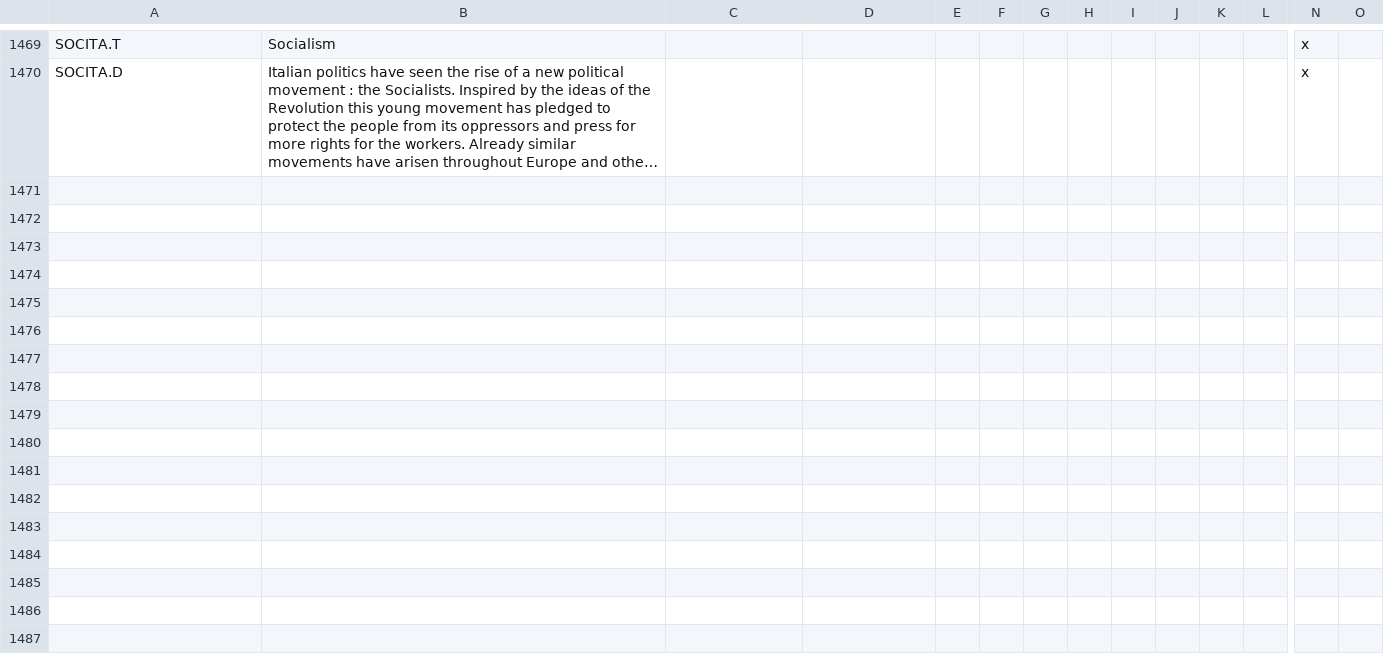
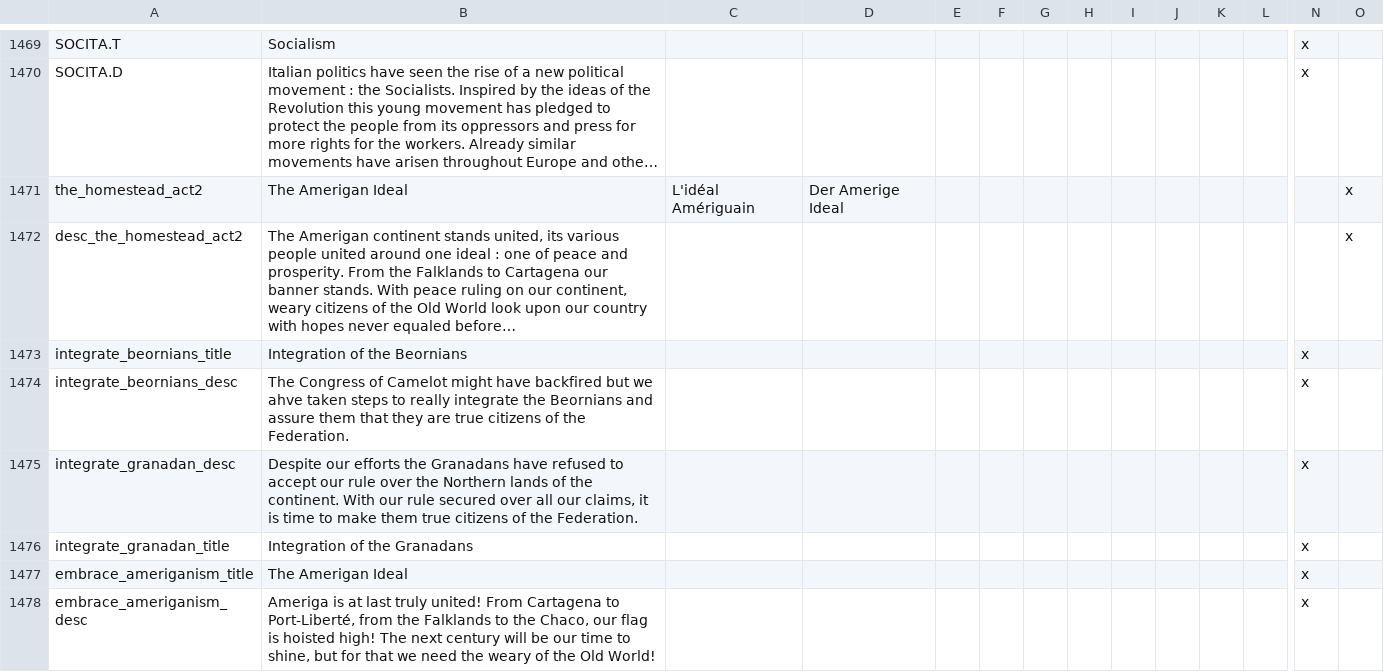
Before and after one commit to Pergame35/Divergences, a CSV file: Divergences of Darkness/Divergences of Darkness/localisation/Valois.csv, drawn as a sheet; only a part is shown, gaps mark what is left out; long unchanged cells end in …; rows hold the shown columns only; the diff names each change by its address in the sheet, - before the commit and + after, or states it on an @@ line.

Commit message:
Christmas fixes
-another image for Ameriga decisions
-possibility of accepting the Granadans and Beornians under some
conditions
-Ameriga can now have the same bonus to immigration and assimilation
like Arcadia

```diff
--- a/Divergences of Darkness/Divergences of Darkness/localisation/Valois.csv
+++ b/Divergences of Darkness/Divergences of Darkness/localisation/Valois.csv
+row 1471: the_homestead_act2 | The Amerigan Ideal | L'idéal Amériguain | Der Amerige Ideal |  |  |  |  |  |  |  |  |  | x
+row 1472: desc_the_homestead_act2 | The Amerigan continent stands united, its various people united around one ideal : one of peace and prosperity. From the Falklands to Cartagena our banner stands. With peace ruling on our continent, weary citizens of the Old World look upon our country with hopes never equaled before… |  |  |  |  |  |  |  |  |  |  |  | x
+row 1473: integrate_beornians_title | Integration of the Beornians |  |  |  |  |  |  |  |  |  |  | x
+row 1474: integrate_beornians_desc | The Congress of Camelot might have backfired but we ahve taken steps to really integrate the Beornians and assure them that they are true citizens of the Federation. |  |  |  |  |  |  |  |  |  |  | x
+row 1475: integrate_granadan_desc | Despite our efforts the Granadans have refused to accept our rule over the Northern lands of the continent. With our rule secured over all our claims, it is time to make them true citizens of the Federation. |  |  |  |  |  |  |  |  |  |  | x
+row 1476: integrate_granadan_title | Integration of the Granadans |  |  |  |  |  |  |  |  |  |  | x
+row 1477: embrace_ameriganism_title | The Amerigan Ideal |  |  |  |  |  |  |  |  |  |  | x
+row 1478: embrace_ameriganism_desc | Ameriga is at last truly united! From Cartagena to Port-Liberté, from the Falklands to the Chaco, our flag is hoisted high! The next century will be our time to shine, but for that we need the weary of the Old World! |  |  |  |  |  |  |  |  |  |  | x
```
Also changed, not shown: 4 other files.
